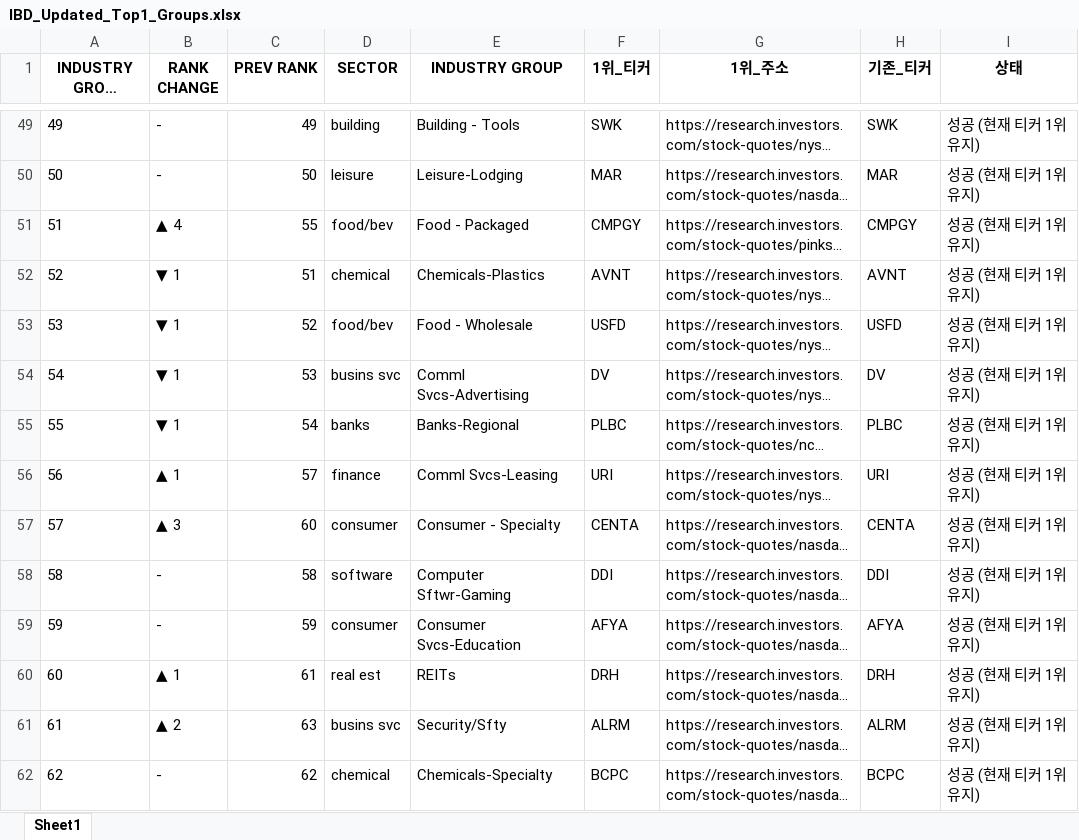
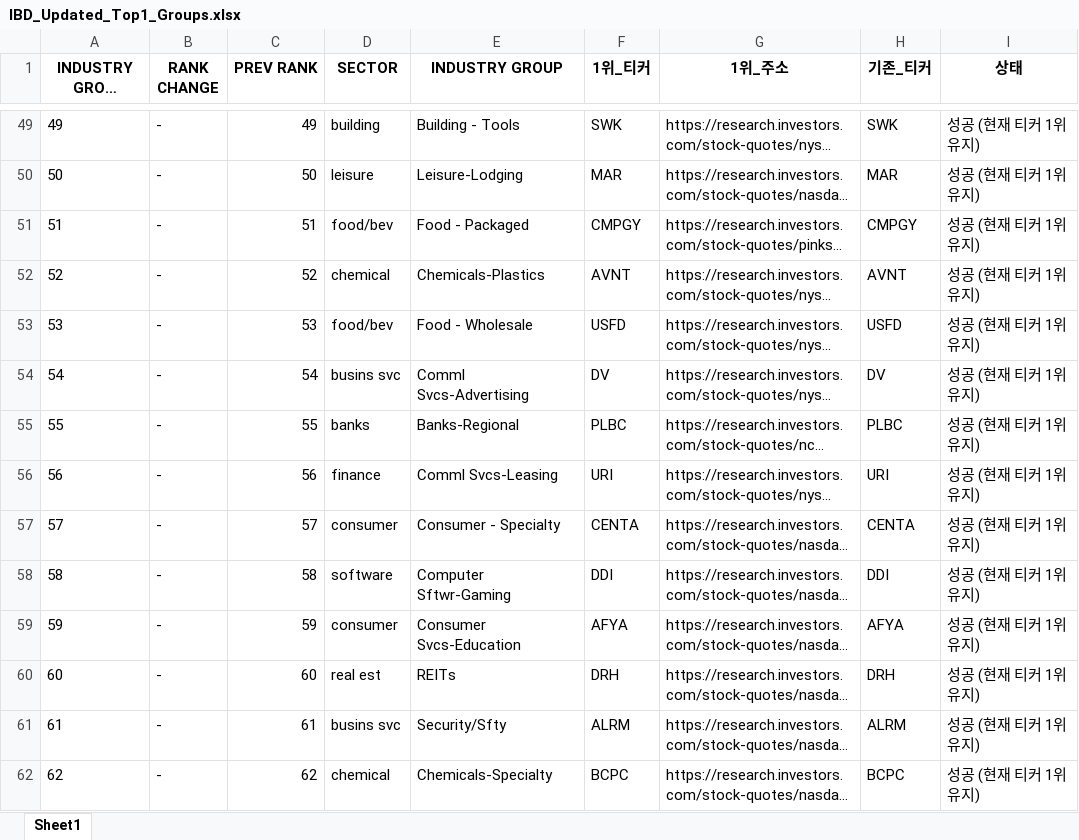
Before and after one commit to hjlee0421/ibd_top, an Excel workbook: IBD_Updated_Top1_Groups.xlsx, sheet Sheet1, drawn as a sheet; only a part is shown, gaps mark what is left out; long unchanged cells end in …; values as stored, in another font and other column widths than the file's, no borders; the diff covers the shown part only; the diff names each change by its address in the sheet, - before the commit and + after, or states it on an @@ line.

```diff
--- a/IBD_Updated_Top1_Groups.xlsx (sheet Sheet1)
+++ b/IBD_Updated_Top1_Groups.xlsx (sheet Sheet1)
-B51 (RANK CHANGE): ▲ 4
+B51 (RANK CHANGE): -
-C51 (PREV RANK): 55
+C51 (PREV RANK): 51
-B52:B55 (RANK CHANGE): ▼ 1
+B52:B55 (RANK CHANGE): -
-C52 (PREV RANK): 51
+C52 (PREV RANK): 52
-C53 (PREV RANK): 52
+C53 (PREV RANK): 53
-C54 (PREV RANK): 53
+C54 (PREV RANK): 54
-C55 (PREV RANK): 54
+C55 (PREV RANK): 55
-B56 (RANK CHANGE): ▲ 1
+B56 (RANK CHANGE): -
-C56 (PREV RANK): 57
+C56 (PREV RANK): 56
-B57 (RANK CHANGE): ▲ 3
+B57 (RANK CHANGE): -
-C57 (PREV RANK): 60
+C57 (PREV RANK): 57
-B60 (RANK CHANGE): ▲ 1
+B60 (RANK CHANGE): -
-C60 (PREV RANK): 61
+C60 (PREV RANK): 60
-B61 (RANK CHANGE): ▲ 2
+B61 (RANK CHANGE): -
-C61 (PREV RANK): 63
+C61 (PREV RANK): 61
```
Also changed, not shown: 1 added row, 1 removed row and 95 edited cells elsewhere in this sheet, 1 other file.
